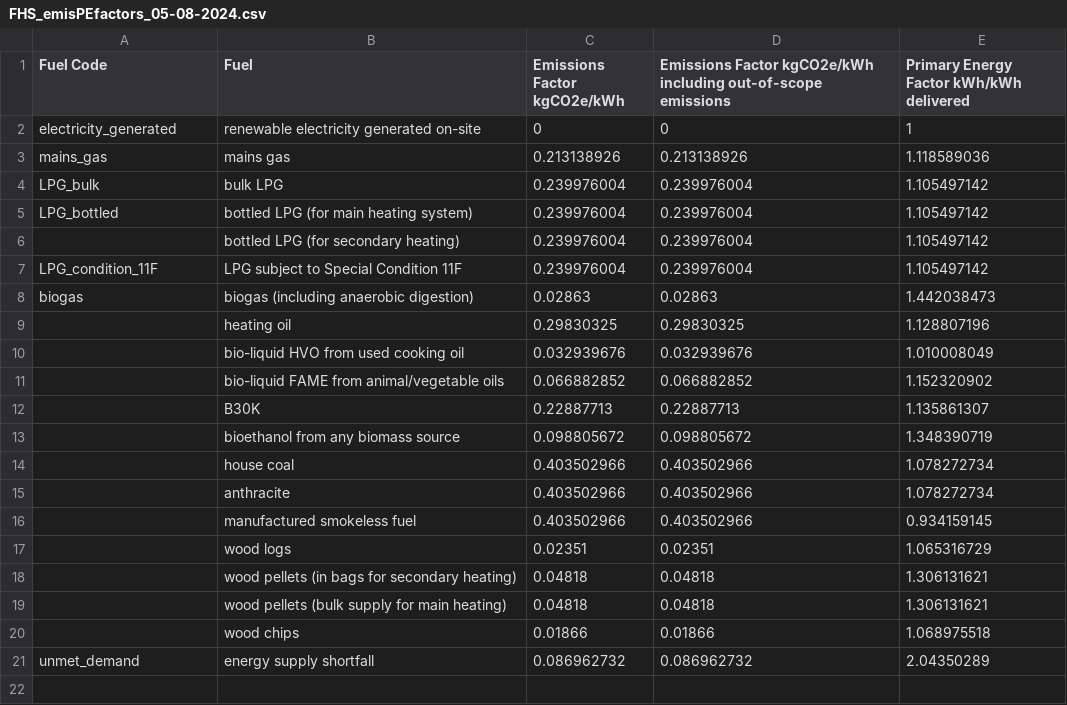
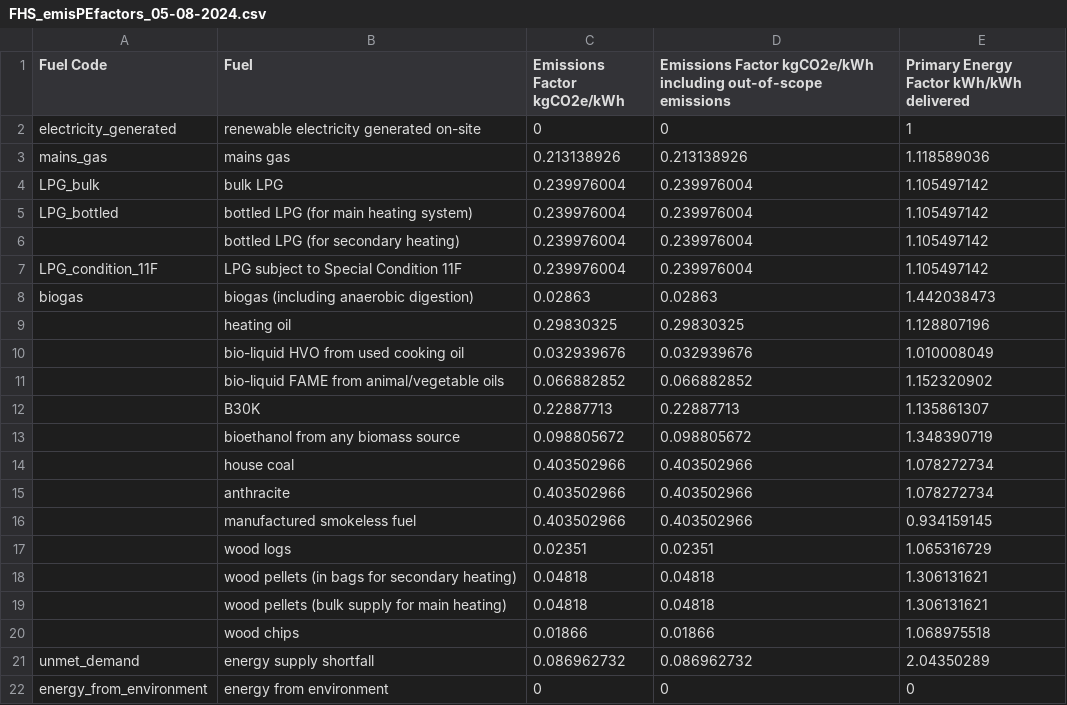
Before and after one commit to communitiesuk/epb-home-energy-model, a CSV file: src/wrappers/future_homes_standard/FHS_emisPEfactors_05-08-2024.csv, drawn as a sheet.

Commit message:
update FHS emission factors CSV to 0.34

```diff
--- a/src/wrappers/future_homes_standard/FHS_emisPEfactors_05-08-2024.csv
+++ b/src/wrappers/future_homes_standard/FHS_emisPEfactors_05-08-2024.csv
@@ -21 +21,2 @@ biogas,biogas (including anaerobic digestion),0.02863,0.02863,1.442038473
 unmet_demand,energy supply shortfall,0.086962732,0.086962732,2.04350289
+energy_from_environment,energy from environment,0,0,0
```
